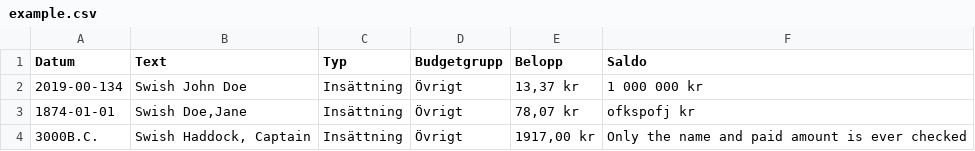
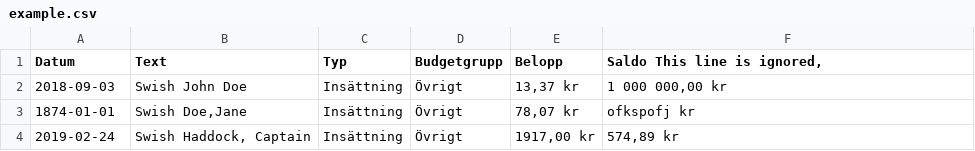
Before and after one commit to SimonEDBengtsson/Kaffeligan, a CSV file: example/example.csv, drawn as a sheet.

Commit message:
Updated examples and removed old config file

```diff
--- a/example/example.csv
+++ b/example/example.csv
@@ -1,4 +1,4 @@
-Datum;Text;Typ;Budgetgrupp;Belopp;Saldo
-2019-00-134;Swish John Doe;Insättning;Övrigt;13,37 kr;1 000 000 kr
+Datum;Text;Typ;Budgetgrupp;Belopp;Saldo This line is ignored,
+2018-09-03;Swish John Doe;Insättning;Övrigt;13,37 kr;1 000 000,00 kr
 1874-01-01;Swish Doe,Jane;Insättning;Övrigt;78,07 kr;ofkspofj kr
-3000B.C.;Swish Haddock, Captain;Insättning;Övrigt;1917,00 kr;Only the name and paid amount is ever checked
+2019-02-24;Swish Haddock, Captain;Insättning;Övrigt;1917,00 kr;574,89 kr
```
Also changed, not shown: 3 other files.
